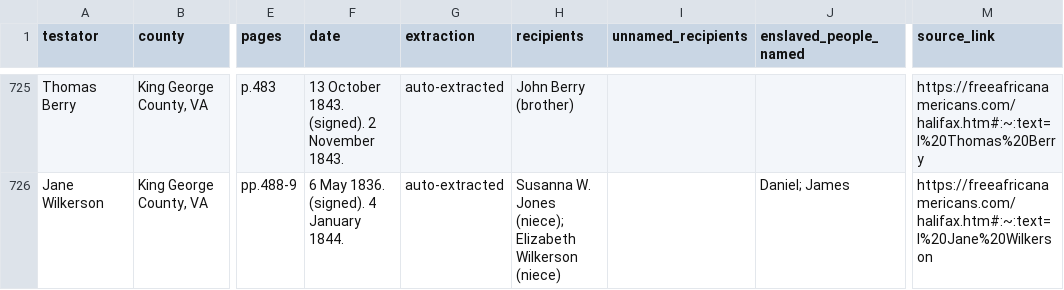
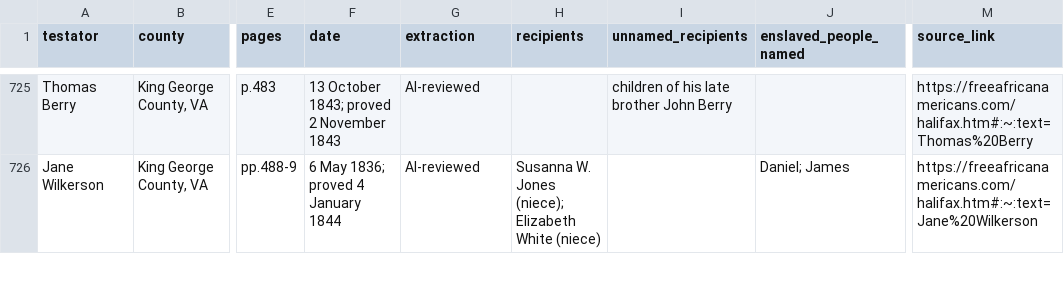
Before and after one commit to SpenceA0831/halifax-wills-index, a CSV file: site/halifax-wills.csv, drawn as a sheet; only a part is shown, gaps mark what is left out; the diff covers the shown part only; the diff names each change by its address in the sheet, - before the commit and + after, or states it on an @@ line.

```diff
--- a/site/halifax-wills.csv
+++ b/site/halifax-wills.csv
-F725 (date): 13 October 1843. (signed). 2 November 1843.
+F725 (date): 13 October 1843; proved 2 November 1843
-G725:G726 (extraction): auto-extracted
+G725:G726 (extraction): AI-reviewed
-H725 (recipients): John Berry (brother)
+H725 (recipients): (empty)
-I725 (unnamed_recipients): (empty)
+I725 (unnamed_recipients): children of his late brother John Berry
-M725 (source_link): https://freeafricanamericans.com/halifax.htm#:~:text=I%20Thomas%20Berry
+M725 (source_link): https://freeafricanamericans.com/halifax.htm#:~:text=Thomas%20Berry
-F726 (date): 6 May 1836. (signed). 4 January 1844.
+F726 (date): 6 May 1836; proved 4 January 1844
-H726 (recipients): …(niece); Elizabeth Wilkerson (niece)
+H726 (recipients): …(niece); Elizabeth White (niece)
-M726 (source_link): https://freeafricanamericans.com/halifax.htm#:~:text=I%20Jane%20Wilkerson
+M726 (source_link): https://freeafricanamericans.com/halifax.htm#:~:text=Jane%20Wilkerson
```
Also changed, not shown: 112 edited cells elsewhere in this file, 5 other files.
